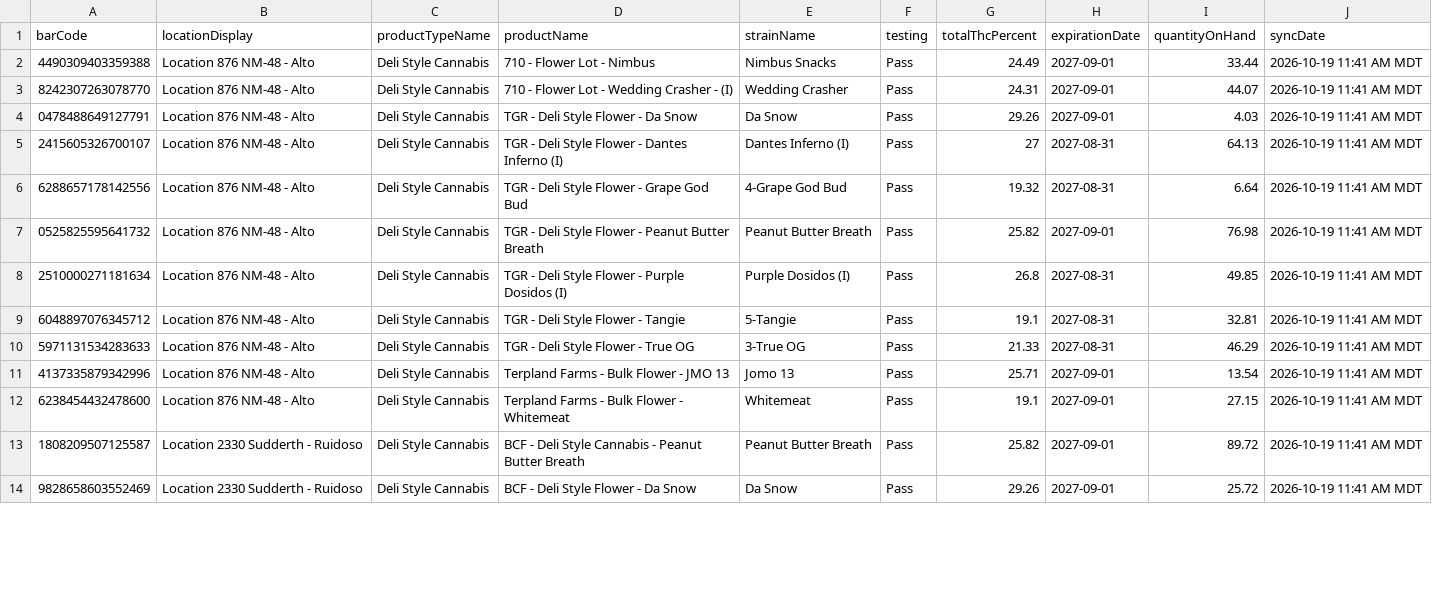
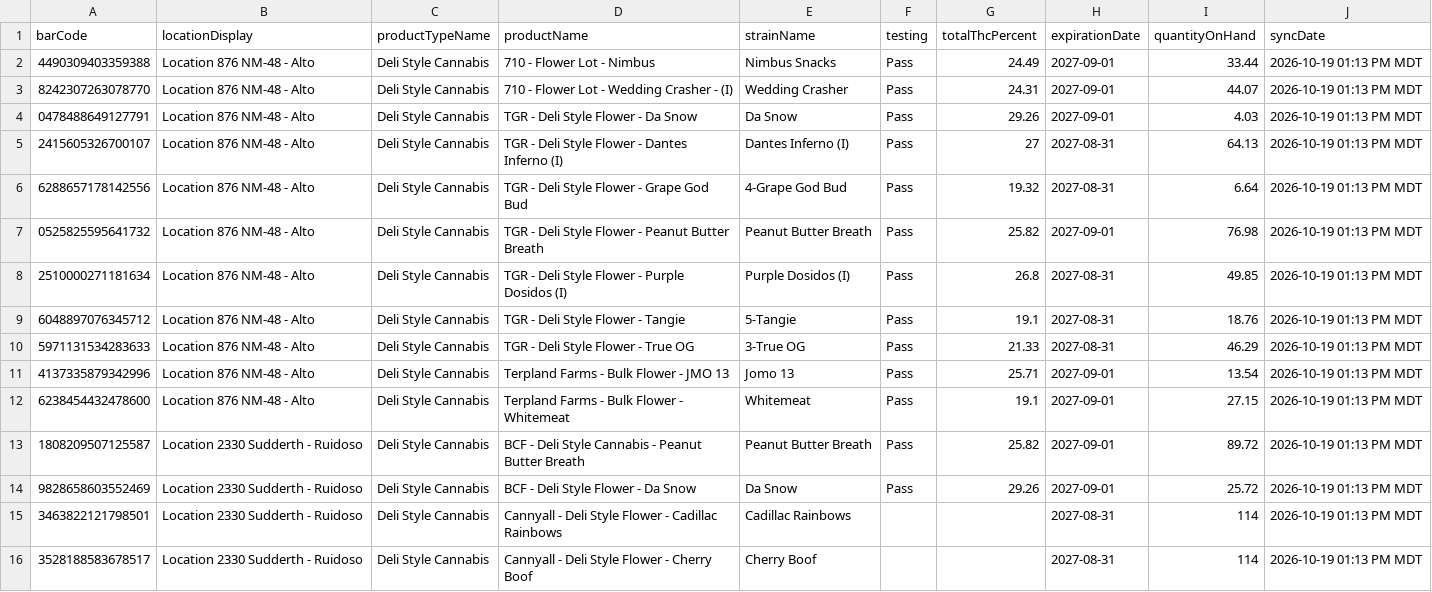
Before and after one commit to thefixinhixon/fixinhixon, a CSV file: tools/current-inventory-licensee.csv, drawn as a sheet; only a part is shown; the diff covers the shown part only.

Commit message:
Label generator: BioTrack deli stock sync 2026-10-19 01:13 PM MDT (50 lots)

```diff
--- a/tools/current-inventory-licensee.csv
+++ b/tools/current-inventory-licensee.csv
@@ -1,14 +1,16 @@
 barCode,locationDisplay,productTypeName,productName,strainName,testing,totalThcPercent,expirationDate,quantityOnHand,syncDate
-4490309403359388,Location 876 NM-48 - Alto,Deli Style Cannabis,710 - Flower Lot - Nimbus,Nimbus Snacks,Pass,24.49,2027-09-01,33.44,2026-10-19 11:41 AM MDT
-8242307263078770,Location 876 NM-48 - Alto,Deli Style Cannabis,710 - Flower Lot - Wedding Crasher - (I),Wedding Crasher,Pass,24.31,2027-09-01,44.07,2026-10-19 11:41 AM MDT
-0478488649127791,Location 876 NM-48 - Alto,Deli Style Cannabis,TGR - Deli Style Flower - Da Snow,Da Snow,Pass,29.26,2027-09-01,4.03,2026-10-19 11:41 AM MDT
-2415605326700107,Location 876 NM-48 - Alto,Deli Style Cannabis,TGR - Deli Style Flower - Dantes Inferno (I),Dantes Inferno (I),Pass,27,2027-08-31,64.13,2026-10-19 11:41 AM MDT
-6288657178142556,Location 876 NM-48 - Alto,Deli Style Cannabis,TGR - Deli Style Flower - Grape God Bud,4-Grape God Bud,Pass,19.32,2027-08-31,6.64,2026-10-19 11:41 AM MDT
-0525825595641732,Location 876 NM-48 - Alto,Deli Style Cannabis,TGR - Deli Style Flower - Peanut Butter Breath,Peanut Butter Breath,Pass,25.82,2027-09-01,76.98,2026-10-19 11:41 AM MDT
-2510000271181634,Location 876 NM-48 - Alto,Deli Style Cannabis,TGR - Deli Style Flower - Purple Dosidos (I),Purple Dosidos (I),Pass,26.8,2027-08-31,49.85,2026-10-19 11:41 AM MDT
-6048897076345712,Location 876 NM-48 - Alto,Deli Style Cannabis,TGR - Deli Style Flower - Tangie,5-Tangie,Pass,19.1,2027-08-31,32.81,2026-10-19 11:41 AM MDT
-5971131534283633,Location 876 NM-48 - Alto,Deli Style Cannabis,TGR - Deli Style Flower - True OG,3-True OG,Pass,21.33,2027-08-31,46.29,2026-10-19 11:41 AM MDT
-4137335879342996,Location 876 NM-48 - Alto,Deli Style Cannabis,Terpland Farms - Bulk Flower - JMO 13,Jomo 13,Pass,25.71,2027-09-01,13.54,2026-10-19 11:41 AM MDT
-6238454432478600,Location 876 NM-48 - Alto,Deli Style Cannabis,Terpland Farms - Bulk Flower - Whitemeat,Whitemeat,Pass,19.1,2027-09-01,27.15,2026-10-19 11:41 AM MDT
-1808209507125587,Location 2330 Sudderth - Ruidoso,Deli Style Cannabis,BCF - Deli Style Cannabis - Peanut Butter Breath,Peanut Butter Breath,Pass,25.82,2027-09-01,89.72,2026-10-19 11:41 AM MDT
-9828658603552469,Location 2330 Sudderth - Ruidoso,Deli Style Cannabis,BCF - Deli Style Flower - Da Snow,Da Snow,Pass,29.26,2027-09-01,25.72,2026-10-19 11:41 AM MDT
+4490309403359388,Location 876 NM-48 - Alto,Deli Style Cannabis,710 - Flower Lot - Nimbus,Nimbus Snacks,Pass,24.49,2027-09-01,33.44,2026-10-19 01:13 PM MDT
+8242307263078770,Location 876 NM-48 - Alto,Deli Style Cannabis,710 - Flower Lot - Wedding Crasher - (I),Wedding Crasher,Pass,24.31,2027-09-01,44.07,2026-10-19 01:13 PM MDT
+0478488649127791,Location 876 NM-48 - Alto,Deli Style Cannabis,TGR - Deli Style Flower - Da Snow,Da Snow,Pass,29.26,2027-09-01,4.03,2026-10-19 01:13 PM MDT
+2415605326700107,Location 876 NM-48 - Alto,Deli Style Cannabis,TGR - Deli Style Flower - Dantes Inferno (I),Dantes Inferno (I),Pass,27,2027-08-31,64.13,2026-10-19 01:13 PM MDT
+6288657178142556,Location 876 NM-48 - Alto,Deli Style Cannabis,TGR - Deli Style Flower - Grape God Bud,4-Grape God Bud,Pass,19.32,2027-08-31,6.64,2026-10-19 01:13 PM MDT
+0525825595641732,Location 876 NM-48 - Alto,Deli Style Cannabis,TGR - Deli Style Flower - Peanut Butter Breath,Peanut Butter Breath,Pass,25.82,2027-09-01,76.98,2026-10-19 01:13 PM MDT
+2510000271181634,Location 876 NM-48 - Alto,Deli Style Cannabis,TGR - Deli Style Flower - Purple Dosidos (I),Purple Dosidos (I),Pass,26.8,2027-08-31,49.85,2026-10-19 01:13 PM MDT
+6048897076345712,Location 876 NM-48 - Alto,Deli Style Cannabis,TGR - Deli Style Flower - Tangie,5-Tangie,Pass,19.1,2027-08-31,18.76,2026-10-19 01:13 PM MDT
+5971131534283633,Location 876 NM-48 - Alto,Deli Style Cannabis,TGR - Deli Style Flower - True OG,3-True OG,Pass,21.33,2027-08-31,46.29,2026-10-19 01:13 PM MDT
+4137335879342996,Location 876 NM-48 - Alto,Deli Style Cannabis,Terpland Farms - Bulk Flower - JMO 13,Jomo 13,Pass,25.71,2027-09-01,13.54,2026-10-19 01:13 PM MDT
+6238454432478600,Location 876 NM-48 - Alto,Deli Style Cannabis,Terpland Farms - Bulk Flower - Whitemeat,Whitemeat,Pass,19.1,2027-09-01,27.15,2026-10-19 01:13 PM MDT
+1808209507125587,Location 2330 Sudderth - Ruidoso,Deli Style Cannabis,BCF - Deli Style Cannabis - Peanut Butter Breath,Peanut Butter Breath,Pass,25.82,2027-09-01,89.72,2026-10-19 01:13 PM MDT
+9828658603552469,Location 2330 Sudderth - Ruidoso,Deli Style Cannabis,BCF - Deli Style Flower - Da Snow,Da Snow,Pass,29.26,2027-09-01,25.72,2026-10-19 01:13 PM MDT
+3463822121798501,Location 2330 Sudderth - Ruidoso,Deli Style Cannabis,Cannyall - Deli Style Flower - Cadillac Rainbows,Cadillac Rainbows,,,2027-08-31,114,2026-10-19 01:13 PM MDT
+3528188583678517,Location 2330 Sudderth - Ruidoso,Deli Style Cannabis,Cannyall - Deli Style Flower - Cherry Boof,Cherry Boof,,,2027-08-31,114,2026-10-19 01:13 PM MDT
```
Also changed, not shown: 10 added rows, 3 removed rows and 45 edited cells elsewhere in this file.
